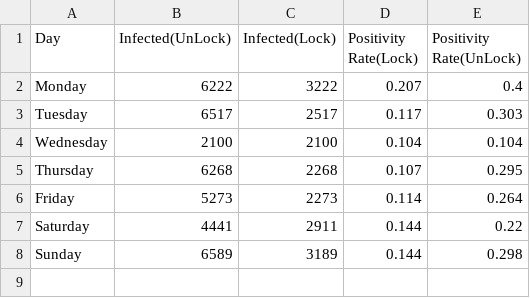
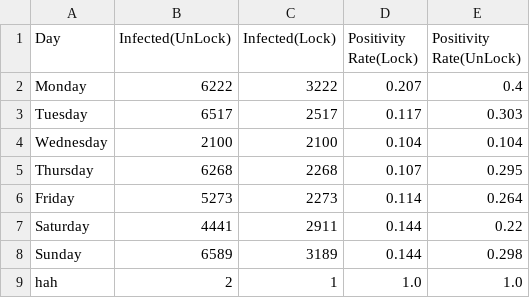
Before and after one commit to geekpradd/CS251, a CSV file: outlab4-files/Task 1_ Input files/P3/info_combine.csv, drawn as a sheet.

```diff
--- a/outlab4-files/Task 1_ Input files/P3/info_combine.csv
+++ b/outlab4-files/Task 1_ Input files/P3/info_combine.csv
@@ -8 +8,2 @@ Saturday,4441,2911,0.144,0.22
 Sunday,6589,3189,0.144,0.298
+hah,2,1,1.0,1.0
```
Also changed, not shown: outlab4-files/Task 1_ Input files/P3/mumbai_data.csv, outlab4-files/Task 1_ Input files/P3/mumbai_unlock.csv, 34 other files.
